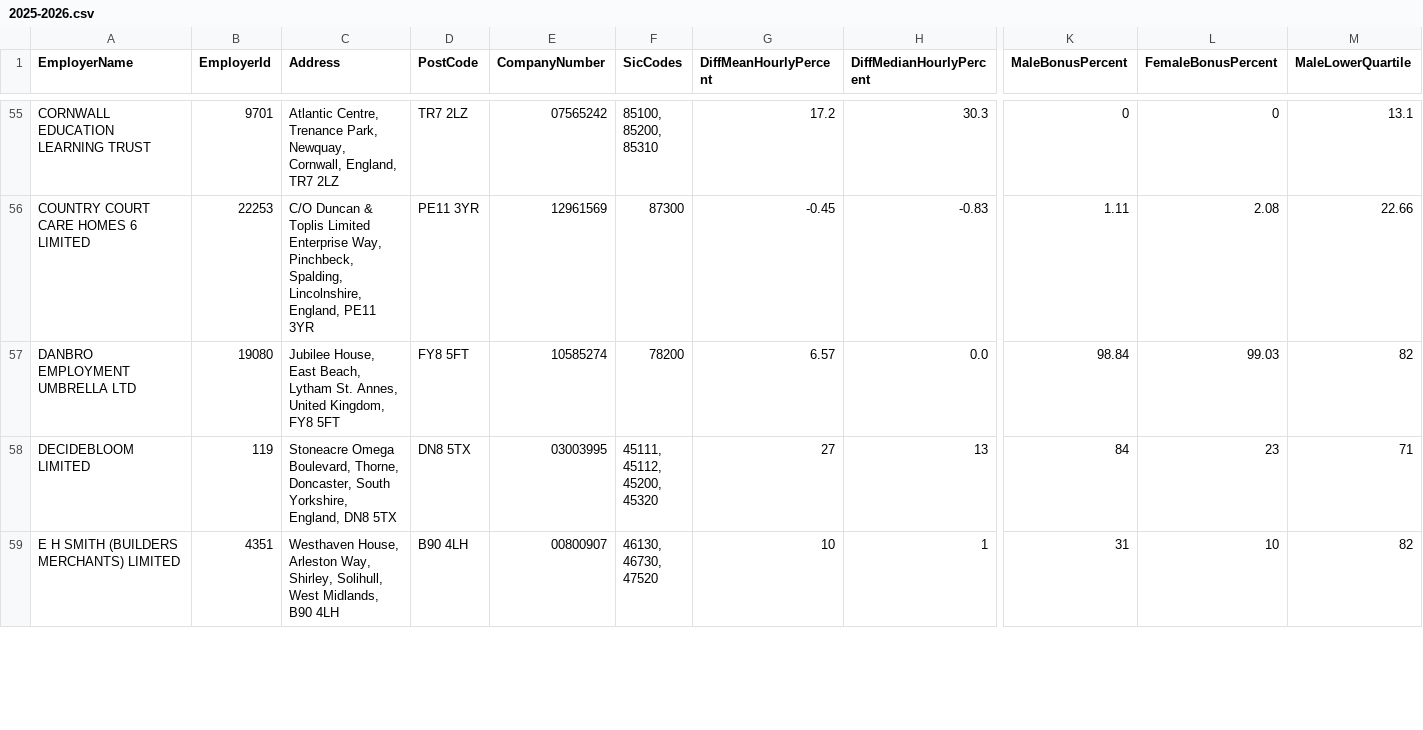
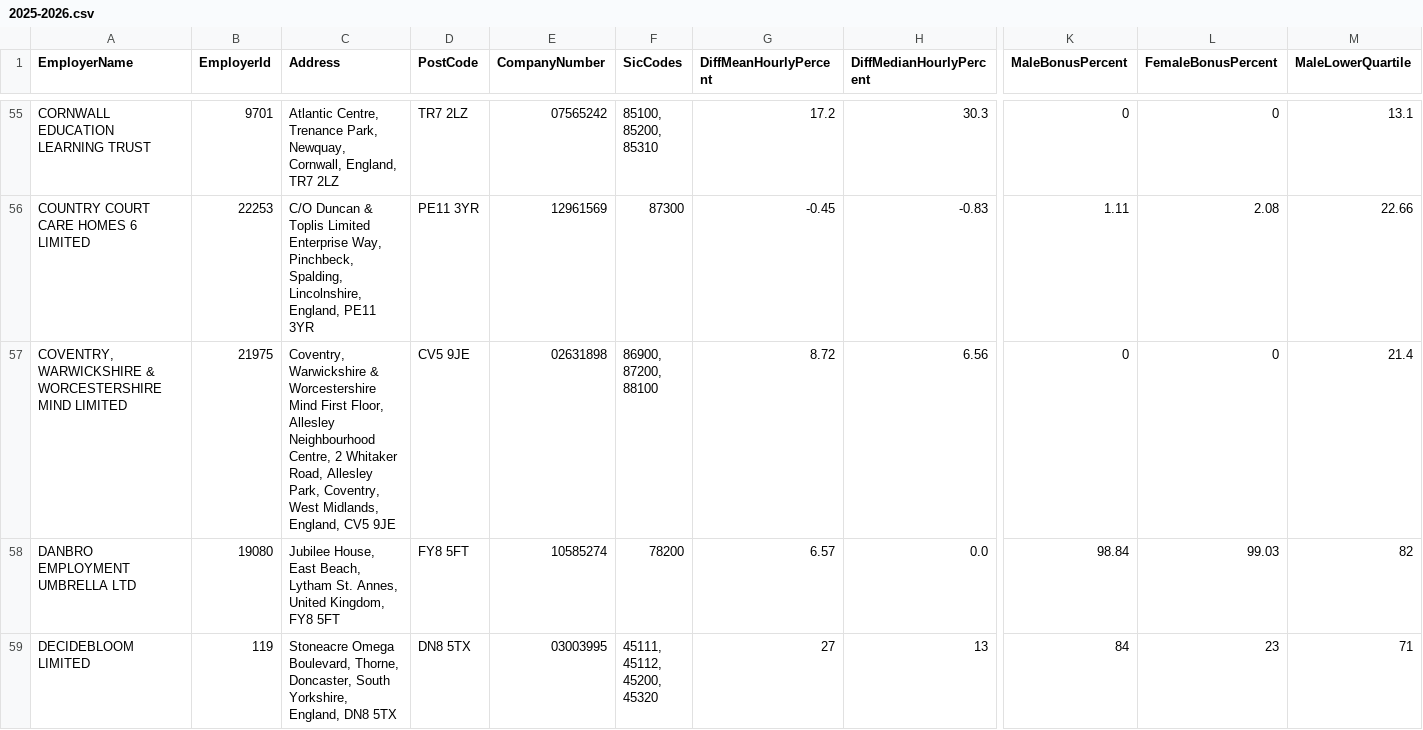
Before and after one commit to brightnetwork/uk-gender-pay-gap, a CSV file: 2025-2026.csv, drawn as a sheet; only a part is shown, gaps mark what is left out; the shorter side is filled out with more unchanged rows; rows hold the shown columns only; ↵ is a line break in a cell; the diff covers the shown part only; the diff names each change by its address in the sheet, - before the commit and + after, or states it on an @@ line.

```diff
--- a/2025-2026.csv
+++ b/2025-2026.csv
+row 57: COVENTRY, WARWICKSHIRE & WORCESTERSHIRE MIND LIMITED | 21975 | Coventry, Warwickshire & Worcestershire Mind First Floor, Allesley Neighbourhood Centre, 2 Whitaker Road, Allesley Park, Coventry, West Midlands, England, CV5 9JE | CV5 9JE | 02631898 | 86900, ↵ 87200, ↵ 88100 | 8.72 | 6.56 | 0 | 0 | 21.4
```
Also changed, not shown: 2 added rows elsewhere in this file.
